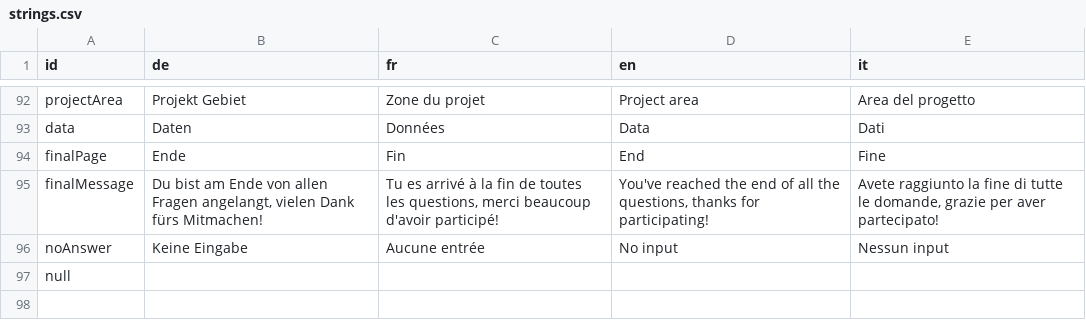
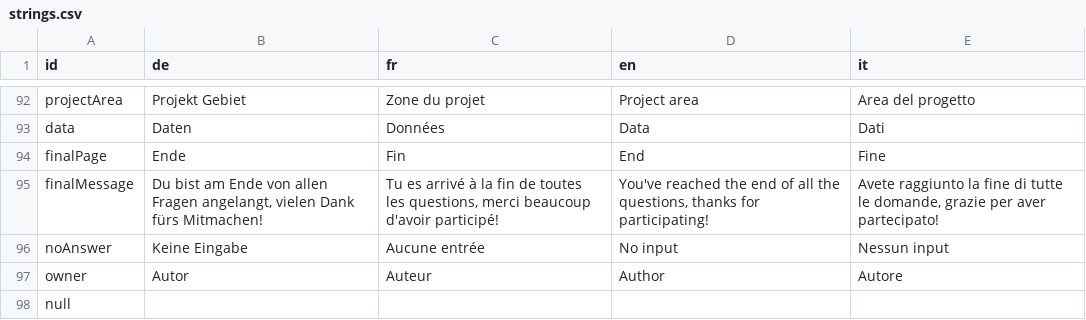
Before and after one commit to dlaumer/BioDivSchool, a CSV file: content/strings.csv, drawn as a sheet; only a part is shown, gaps mark what is left out.

Commit message:
Add author and date

```diff
--- a/content/strings.csv
+++ b/content/strings.csv
@@ -96,2 +96,3 @@ finalMessage;Du bist am Ende von allen Fragen angelangt, vielen Dank fürs Mitma
 noAnswer;Keine Eingabe;Aucune entrée;No input;Nessun input;
+owner;Autor;Auteur;Author;Autore;
 null;;;;;
```
Also changed, not shown: 2 other files.
